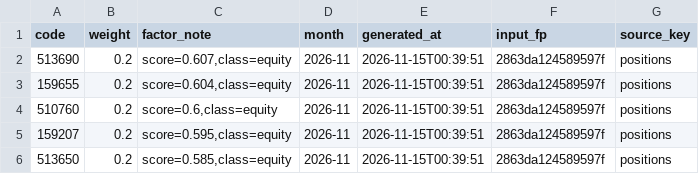
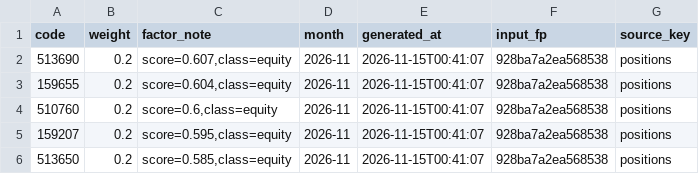
Before and after one commit to BigRain-11122/FluxGroup, a CSV file: cph4/fleet/queue-receipts/quant-signal-2026-11-14.csv, drawn as a sheet.

Commit message:
job(bigmoney-signal-2026-11-14): artifact [via bm-a]

```diff
--- a/cph4/fleet/queue-receipts/quant-signal-2026-11-14.csv
+++ b/cph4/fleet/queue-receipts/quant-signal-2026-11-14.csv
@@ -1,6 +1,6 @@
 code,weight,factor_note,month,generated_at,input_fp,source_key
-513690,0.2,"score=0.607,class=equity",2026-11,2026-11-15T00:39:51,2863da124589597f,positions
-159655,0.2,"score=0.604,class=equity",2026-11,2026-11-15T00:39:51,2863da124589597f,positions
-510760,0.2,"score=0.6,class=equity",2026-11,2026-11-15T00:39:51,2863da124589597f,positions
-159207,0.2,"score=0.595,class=equity",2026-11,2026-11-15T00:39:51,2863da124589597f,positions
-513650,0.2,"score=0.585,class=equity",2026-11,2026-11-15T00:39:51,2863da124589597f,positions
+513690,0.2,"score=0.607,class=equity",2026-11,2026-11-15T00:41:07,928ba7a2ea568538,positions
+159655,0.2,"score=0.604,class=equity",2026-11,2026-11-15T00:41:07,928ba7a2ea568538,positions
+510760,0.2,"score=0.6,class=equity",2026-11,2026-11-15T00:41:07,928ba7a2ea568538,positions
+159207,0.2,"score=0.595,class=equity",2026-11,2026-11-15T00:41:07,928ba7a2ea568538,positions
+513650,0.2,"score=0.585,class=equity",2026-11,2026-11-15T00:41:07,928ba7a2ea568538,positions
```
Also changed, not shown: 13 other files.
